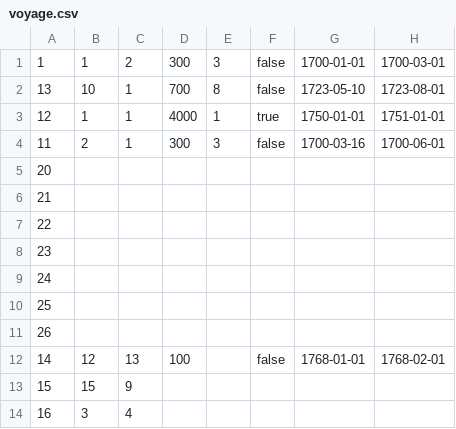
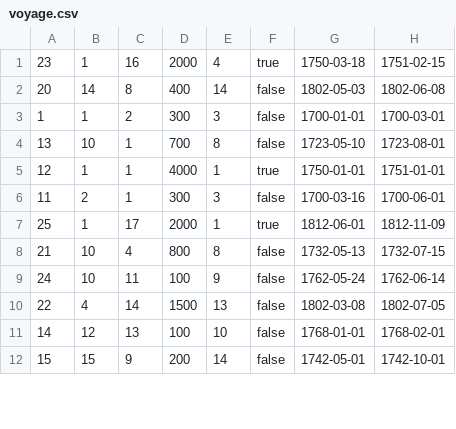
Before and after one commit to PandorasRed/el-piraterie, a CSV file: voyage.csv, drawn as a sheet; only a part is shown; the diff covers the shown part only.

Commit message:
data finished

```diff
--- a/voyage.csv
+++ b/voyage.csv
@@ -1 +1,3 @@
+23,1,16,2000,4,true,1750-03-18,1751-02-15
+20,14,8,400,14,false,1802-05-03,1802-06-08
 1,1,2,300,3,false,1700-01-01,1700-03-01
@@ -4,11 +6,7 @@
 11,2,1,300,3,false,1700-03-16,1700-06-01
-20,,,,,,,
-21,,,,,,,
-22,,,,,,,
-23,,,,,,,
-24,,,,,,,
-25,,,,,,,
-26,,,,,,,
-14,12,13,100,,false,1768-01-01,1768-02-01
-15,15,9,,,,,
-16,3,4,,,,,
+25,1,17,2000,1,true,1812-06-01,1812-11-09
+21,10,4,800,8,false,1732-05-13,1732-07-15
+24,10,11,100,9,false,1762-05-24,1762-06-14
+22,4,14,1500,13,false,1802-03-08,1802-07-05
+14,12,13,100,10,false,1768-01-01,1768-02-01
+15,15,9,200,14,false,1742-05-01,1742-10-01
```
Also changed, not shown: 2 added rows and 15 edited cells elsewhere in this file, 1 other file.
